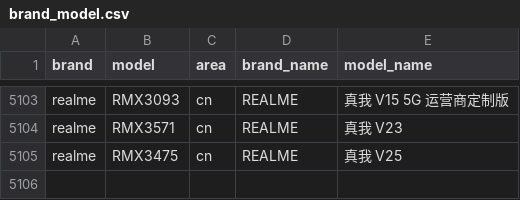
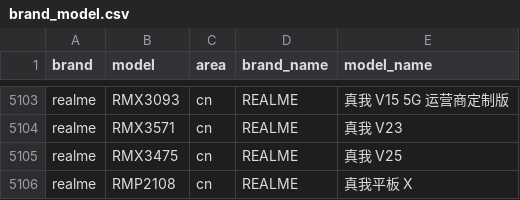
Before and after one commit to zhyi828/mobilemodels, a CSV file: brand_model.csv, drawn as a sheet; only a part is shown, gaps mark what is left out.

Commit message:
Sync with MobileModels 9ec768a145a23e430cda7ef756c3518517768d80

```diff
--- a/brand_model.csv
+++ b/brand_model.csv
@@ -5105 +5105,2 @@ realme,RMX3571,cn,REALME, 真我 V23
 realme,RMX3475,cn,REALME, 真我 V25
+realme,RMP2108,cn,REALME, 真我平板 X
```
Also changed, not shown: 1 other file.
